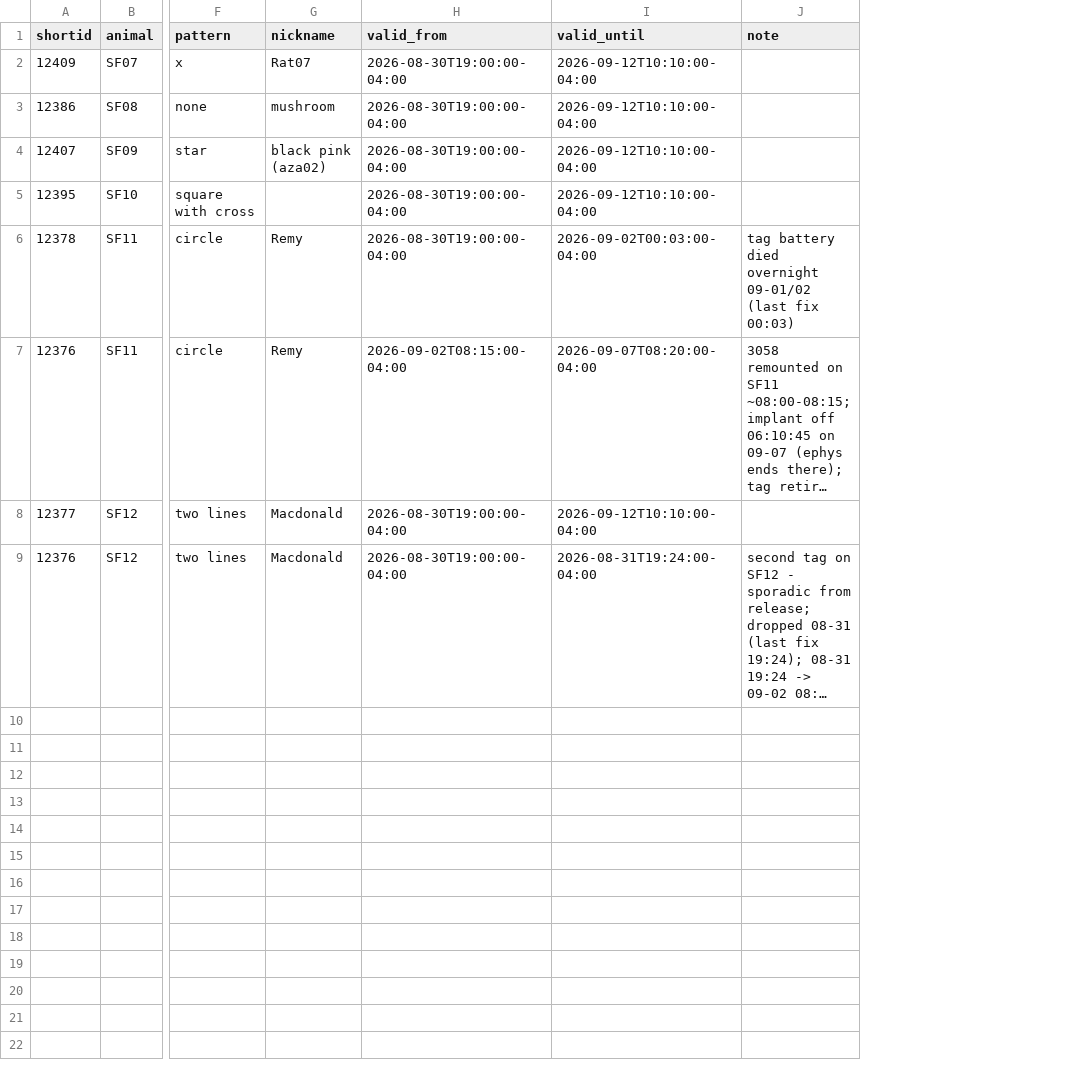
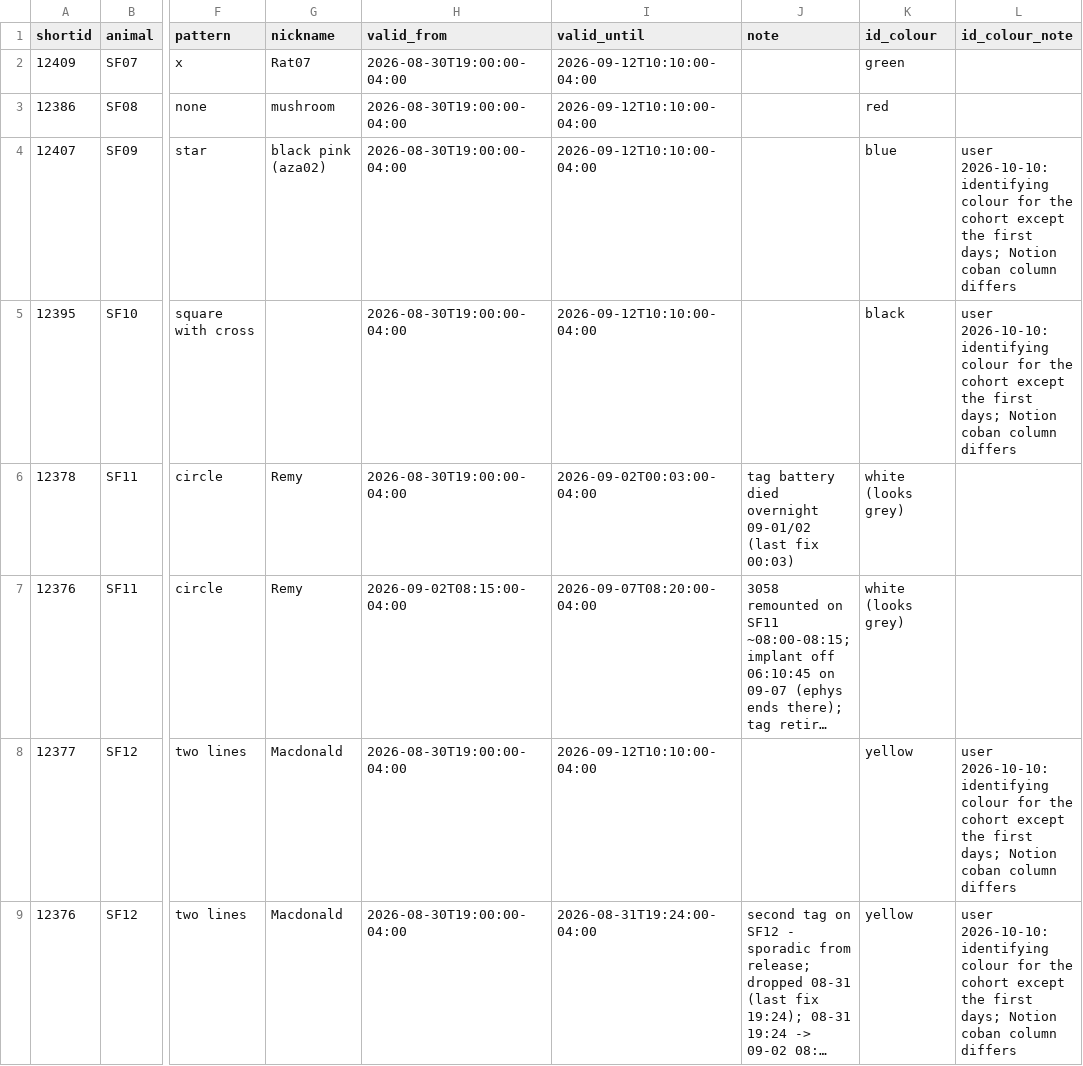
Before and after one commit to amymarple/Field2026_Social_analysis, a CSV file: wiser/configs/rat_identities_2026c.csv, drawn as a sheet; only a part is shown, gaps mark what is left out; long unchanged cells end in …; the diff names each change by its address in the sheet, - before the commit and + after, or states it on an @@ line.

```diff
--- a/wiser/configs/rat_identities_2026c.csv
+++ b/wiser/configs/rat_identities_2026c.csv
+column K (id_colour), rows 2-9: green | red | blue | black | white (looks grey) | white (looks grey) | yellow | yellow
+column L (id_colour_note), rows 4-9: user 2026-10-10: identifying colour for the cohort except the first days; Notion coban column differs | user 2026-10-10: identifying colour for the cohort except the first days; Notion coban column differs |  |  | user 2026-10-10: identifying colour for the cohort except the first days; Notion coban column differs | user 2026-10-10: identifying colour for the cohort except the first days; Notion coban column differs
```
Also changed, not shown: 10 other files.
